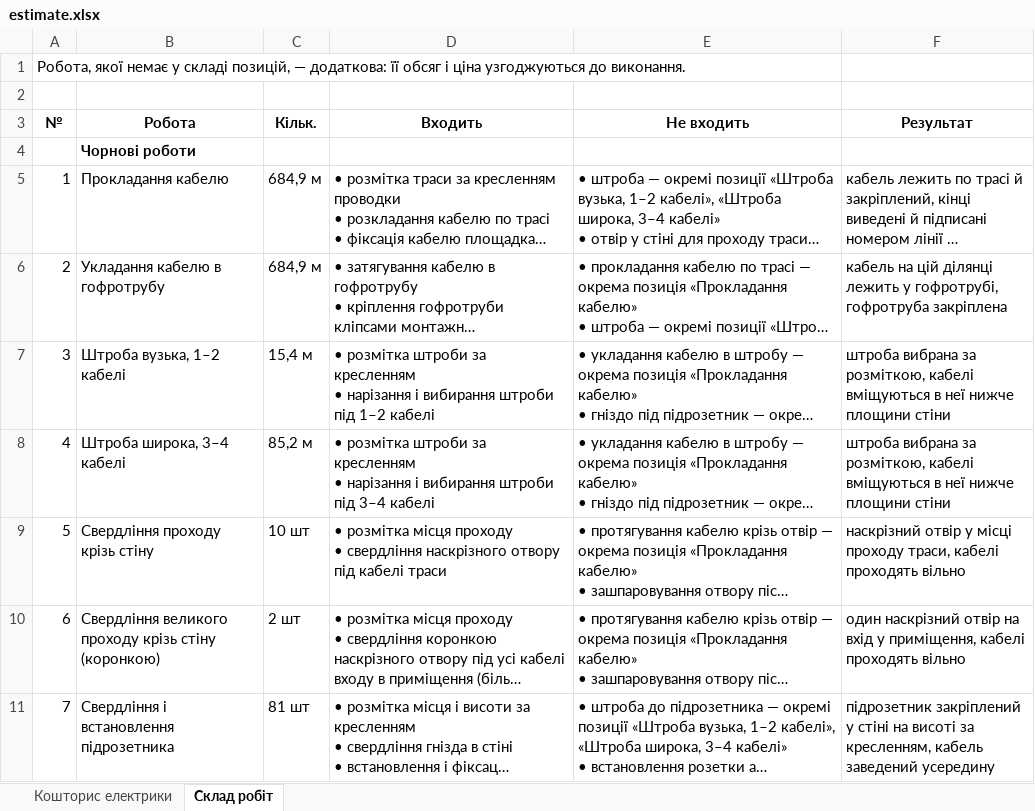
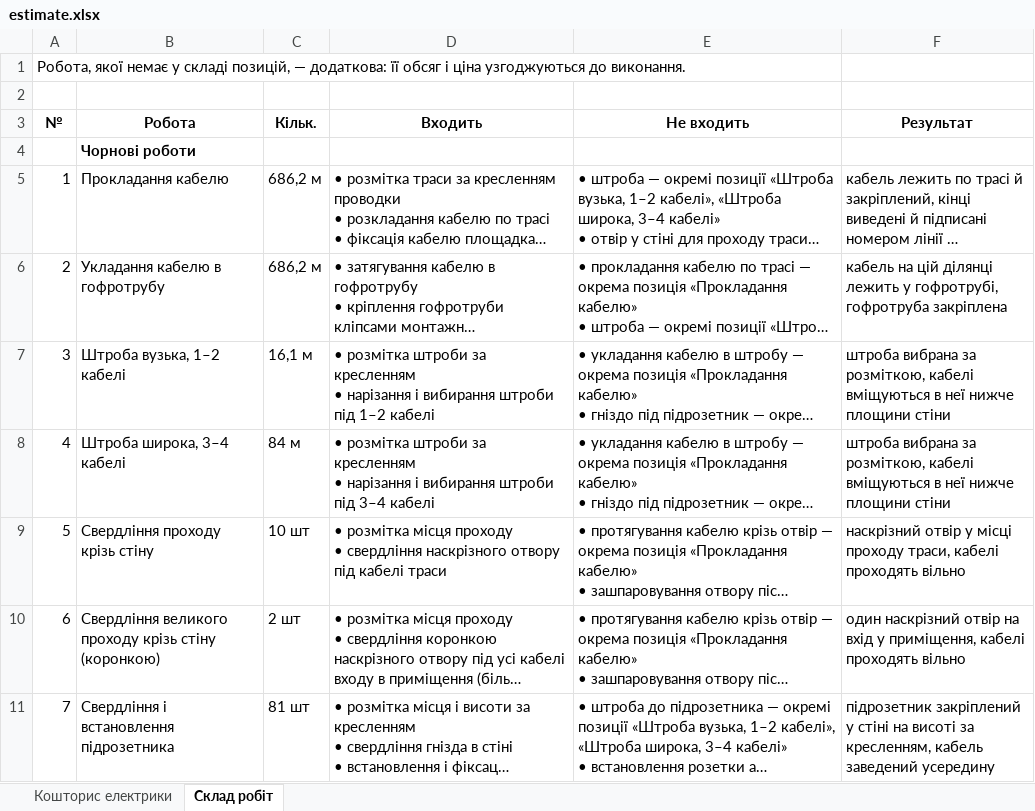
Before and after one commit to Coder801/floorplan-engine, an Excel workbook: projects/vavilovykh-11-216/out/estimate.xlsx, sheet Склад робіт, drawn as a sheet; only a part is shown; long unchanged cells end in …; values as stored, in another font and other column widths than the file's, no borders; the diff names each change by its address in the sheet, - before the commit and + after, or states it on an @@ line.

```diff
--- a/projects/vavilovykh-11-216/out/estimate.xlsx (sheet Склад робіт)
+++ b/projects/vavilovykh-11-216/out/estimate.xlsx (sheet Склад робіт)
-C5:C6 (Кільк.): 684,9 м
+C5:C6 (Кільк.): 686,2 м
-C7 (Кільк.): 15,4 м
+C7 (Кільк.): 16,1 м
-C8 (Кільк.): 85,2 м
+C8 (Кільк.): 84 м
```
Also changed, not shown: sheet Кошторис електрики, 29 other files.
